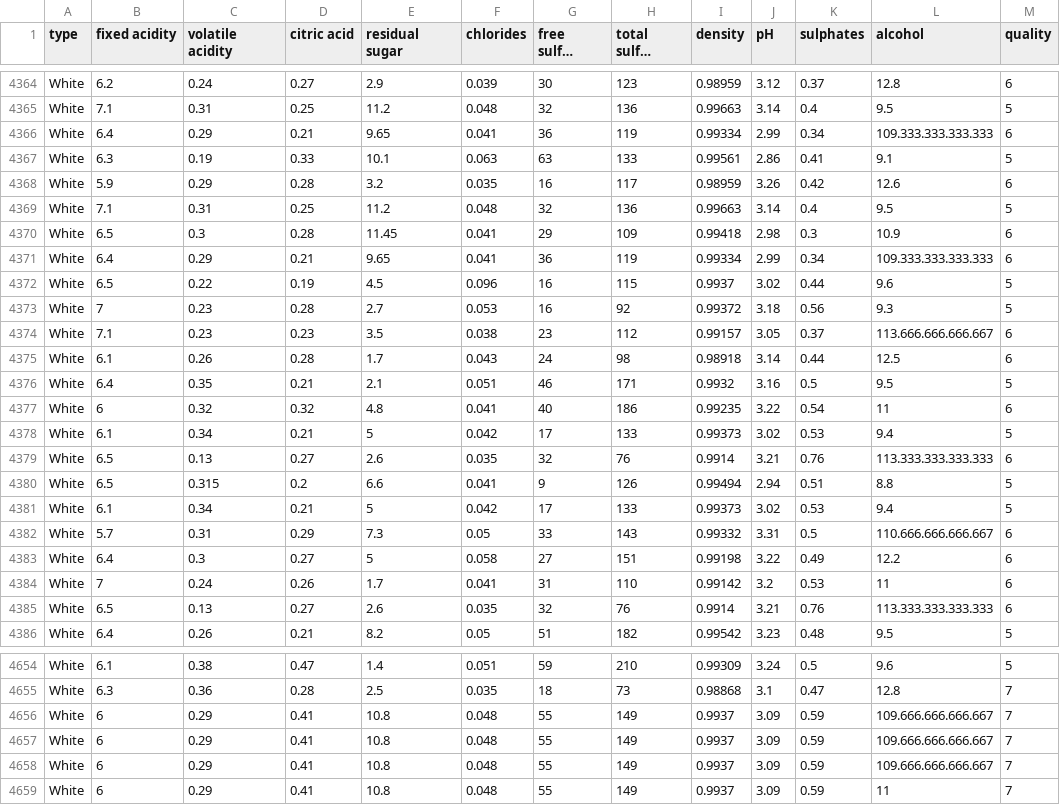
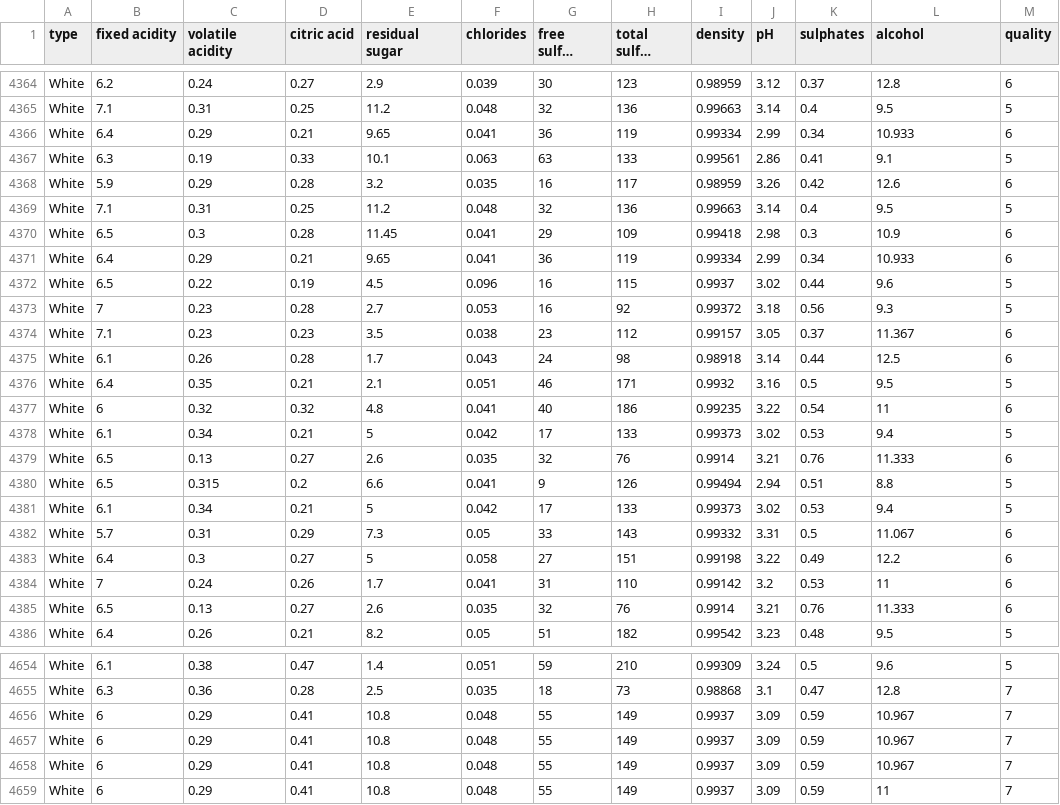
Before and after one commit to JoaoCioffi/Kagglin, a CSV file: wine_quality/winequality.csv, drawn as a sheet; only a part is shown, gaps mark what is left out; long unchanged cells end in …; the diff covers the shown part only.

Commit message:
Update winequality.csv

```diff
--- a/wine_quality/winequality.csv
+++ b/wine_quality/winequality.csv
@@ -4365,3 +4365,3 @@ White;6.2;0.24;0.27;2.9;0.039;30;123;0.98959;3.12;0.37;12.8;6
 White;7.1;0.31;0.25;11.2;0.048;32;136;0.99663;3.14;0.4;9.5;5
-White;6.4;0.29;0.21;9.65;0.041;36;119;0.99334;2.99;0.34;109.333.333.333.333;6
+White;6.4;0.29;0.21;9.65;0.041;36;119;0.99334;2.99;0.34;10.933;6
 White;6.3;0.19;0.33;10.1;0.063;63;133;0.99561;2.86;0.41;9.1;5
@@ -4370,6 +4370,6 @@ White;7.1;0.31;0.25;11.2;0.048;32;136;0.99663;3.14;0.4;9.5;5
 White;6.5;0.3;0.28;11.45;0.041;29;109;0.99418;2.98;0.3;10.9;6
-White;6.4;0.29;0.21;9.65;0.041;36;119;0.99334;2.99;0.34;109.333.333.333.333;6
+White;6.4;0.29;0.21;9.65;0.041;36;119;0.99334;2.99;0.34;10.933;6
 White;6.5;0.22;0.19;4.5;0.096;16;115;0.9937;3.02;0.44;9.6;5
 White;7;0.23;0.28;2.7;0.053;16;92;0.99372;3.18;0.56;9.3;5
-White;7.1;0.23;0.23;3.5;0.038;23;112;0.99157;3.05;0.37;113.666.666.666.667;6
+White;7.1;0.23;0.23;3.5;0.038;23;112;0.99157;3.05;0.37;11.367;6
 White;6.1;0.26;0.28;1.7;0.043;24;98;0.98918;3.14;0.44;12.5;6
@@ -4378,9 +4378,9 @@ White;6;0.32;0.32;4.8;0.041;40;186;0.99235;3.22;0.54;11;6
 White;6.1;0.34;0.21;5;0.042;17;133;0.99373;3.02;0.53;9.4;5
-White;6.5;0.13;0.27;2.6;0.035;32;76;0.9914;3.21;0.76;113.333.333.333.333;6
+White;6.5;0.13;0.27;2.6;0.035;32;76;0.9914;3.21;0.76;11.333;6
 White;6.5;0.315;0.2;6.6;0.041;9;126;0.99494;2.94;0.51;8.8;5
 White;6.1;0.34;0.21;5;0.042;17;133;0.99373;3.02;0.53;9.4;5
-White;5.7;0.31;0.29;7.3;0.05;33;143;0.99332;3.31;0.5;110.666.666.666.667;6
+White;5.7;0.31;0.29;7.3;0.05;33;143;0.99332;3.31;0.5;11.067;6
 White;6.4;0.3;0.27;5;0.058;27;151;0.99198;3.22;0.49;12.2;6
 White;7;0.24;0.26;1.7;0.041;31;110;0.99142;3.2;0.53;11;6
-White;6.5;0.13;0.27;2.6;0.035;32;76;0.9914;3.21;0.76;113.333.333.333.333;6
+White;6.5;0.13;0.27;2.6;0.035;32;76;0.9914;3.21;0.76;11.333;6
 White;6.4;0.26;0.21;8.2;0.05;51;182;0.99542;3.23;0.48;9.5;5
@@ -4655,5 +4655,5 @@ White;6.1;0.38;0.47;1.4;0.051;59;210;0.99309;3.24;0.5;9.6;5
 White;6.3;0.36;0.28;2.5;0.035;18;73;0.98868;3.1;0.47;12.8;7
-White;6;0.29;0.41;10.8;0.048;55;149;0.9937;3.09;0.59;109.666.666.666.667;7
-White;6;0.29;0.41;10.8;0.048;55;149;0.9937;3.09;0.59;109.666.666.666.667;7
-White;6;0.29;0.41;10.8;0.048;55;149;0.9937;3.09;0.59;109.666.666.666.667;7
+White;6;0.29;0.41;10.8;0.048;55;149;0.9937;3.09;0.59;10.967;7
+White;6;0.29;0.41;10.8;0.048;55;149;0.9937;3.09;0.59;10.967;7
+White;6;0.29;0.41;10.8;0.048;55;149;0.9937;3.09;0.59;10.967;7
 White;6;0.29;0.41;10.8;0.048;55;149;0.9937;3.09;0.59;11;7
```
Also changed, not shown: 30 edited cells elsewhere in this file.
